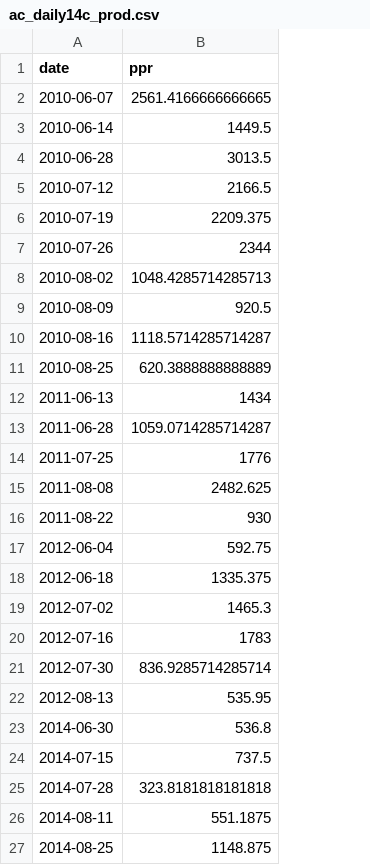
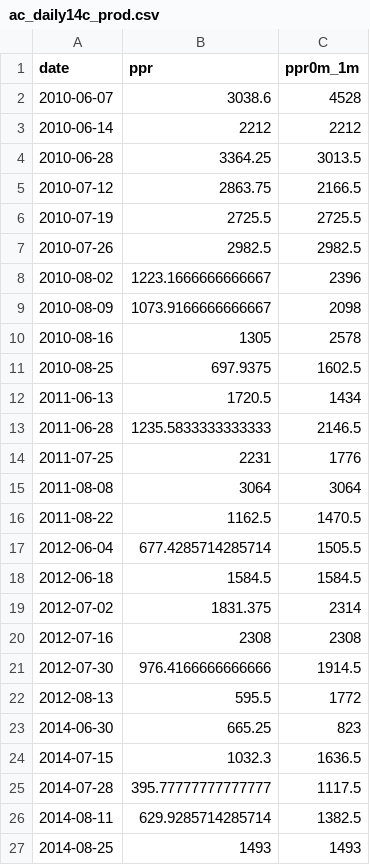
Before and after one commit to nrlottig/14C_v_freewaterO2, a CSV file: data/c14/ac_daily14c_prod.csv, drawn as a sheet; the diff names each change by its address in the sheet, - before the commit and + after, or states it on an @@ line.

```diff
--- a/data/c14/ac_daily14c_prod.csv
+++ b/data/c14/ac_daily14c_prod.csv
+column C (ppr0m_1m), rows 2-27: 4528 | 2212 | 3013.5 | 2166.5 | 2725.5 | 2982.5 | 2396 | 2098 | 2578 | 1602.5 | 1434 | 2146.5 | 1776 | 3064 | 1470.5 | 1505.5 | 1584.5 | 2314 | 2308 | 1914.5 | 1772 | 823 | 1636.5 | 1117.5 | 1382.5 | 1493
-B2 (ppr): 2561.4166666666665
+B2 (ppr): 3038.6
-B3 (ppr): 1449.5
+B3 (ppr): 2212
-B4 (ppr): 3013.5
+B4 (ppr): 3364.25
-B5 (ppr): 2166.5
+B5 (ppr): 2863.75
-B6 (ppr): 2209.375
+B6 (ppr): 2725.5
-B7 (ppr): 2344
+B7 (ppr): 2982.5
-B8 (ppr): 1048.4285714285713
+B8 (ppr): 1223.1666666666667
-B9 (ppr): 920.5
+B9 (ppr): 1073.9166666666667
-B10 (ppr): 1118.5714285714287
+B10 (ppr): 1305
-B11 (ppr): 620.3888888888889
+B11 (ppr): 697.9375
-B12 (ppr): 1434
+B12 (ppr): 1720.5
-B13 (ppr): 1059.0714285714287
+B13 (ppr): 1235.5833333333333
-B14 (ppr): 1776
+B14 (ppr): 2231
-B15 (ppr): 2482.625
+B15 (ppr): 3064
-B16 (ppr): 930
+B16 (ppr): 1162.5
-B17 (ppr): 592.75
+B17 (ppr): 677.4285714285714
-B18 (ppr): 1335.375
+B18 (ppr): 1584.5
-B19 (ppr): 1465.3
+B19 (ppr): 1831.375
-B20 (ppr): 1783
+B20 (ppr): 2308
-B21 (ppr): 836.9285714285714
+B21 (ppr): 976.4166666666666
-B22 (ppr): 535.95
+B22 (ppr): 595.5
-B23 (ppr): 536.8
+B23 (ppr): 665.25
-B24 (ppr): 737.5
+B24 (ppr): 1032.3
-B25 (ppr): 323.8181818181818
+B25 (ppr): 395.77777777777777
-B26 (ppr): 551.1875
+B26 (ppr): 629.9285714285714
-B27 (ppr): 1148.875
+B27 (ppr): 1493
```
Also changed, not shown: data/final/daily_pp_data.csv, data/final/discreate_pp_data.csv, 9 other files.
